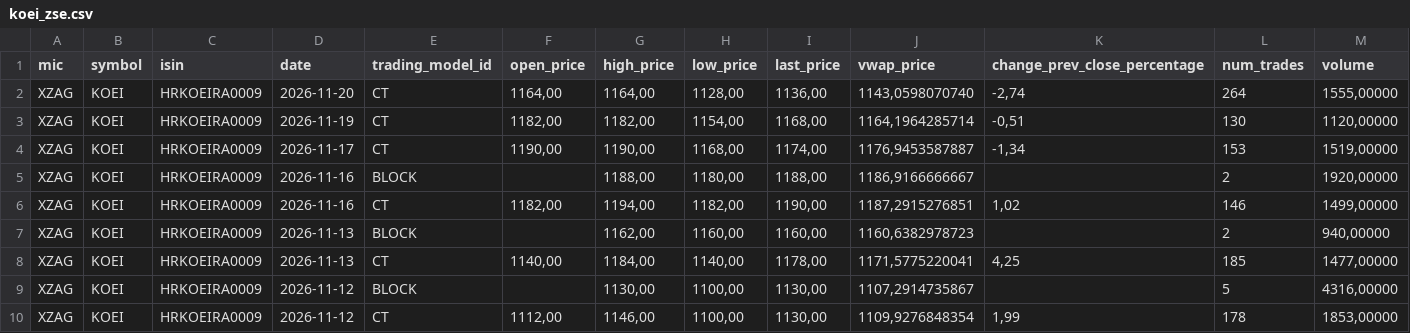
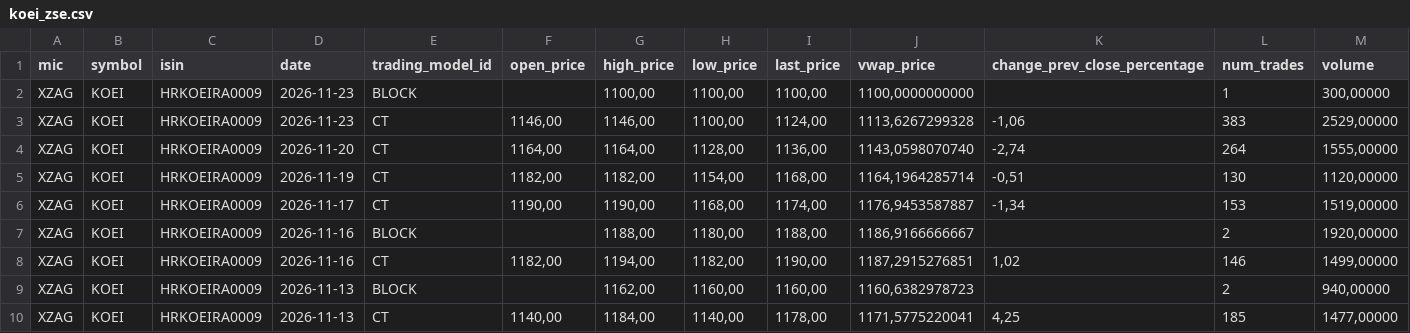
Before and after one commit to karloturk333-hash/7cro-tracker, a CSV file: data/sample/koei_zse.csv, drawn as a sheet; only a part is shown; the shorter side is filled out with more unchanged rows; rows hold the shown columns only; the diff names each change by its address in the sheet, - before the commit and + after, or states it on an @@ line.

```diff
--- a/data/sample/koei_zse.csv
+++ b/data/sample/koei_zse.csv
+row 2: XZAG | KOEI | HRKOEIRA0009 | 2026-11-23 | BLOCK |  | 1100,00 | 1100,00 | 1100,00 | 1100,0000000000 |  | 1 | 300,00000
+row 3: XZAG | KOEI | HRKOEIRA0009 | 2026-11-23 | CT | 1146,00 | 1146,00 | 1100,00 | 1124,00 | 1113,6267299328 | -1,06 | 383 | 2529,00000
```
Also changed, not shown: data/sample/7cro_zse.csv, data/sample/crobex10tr_zse.csv, 2 other files.
